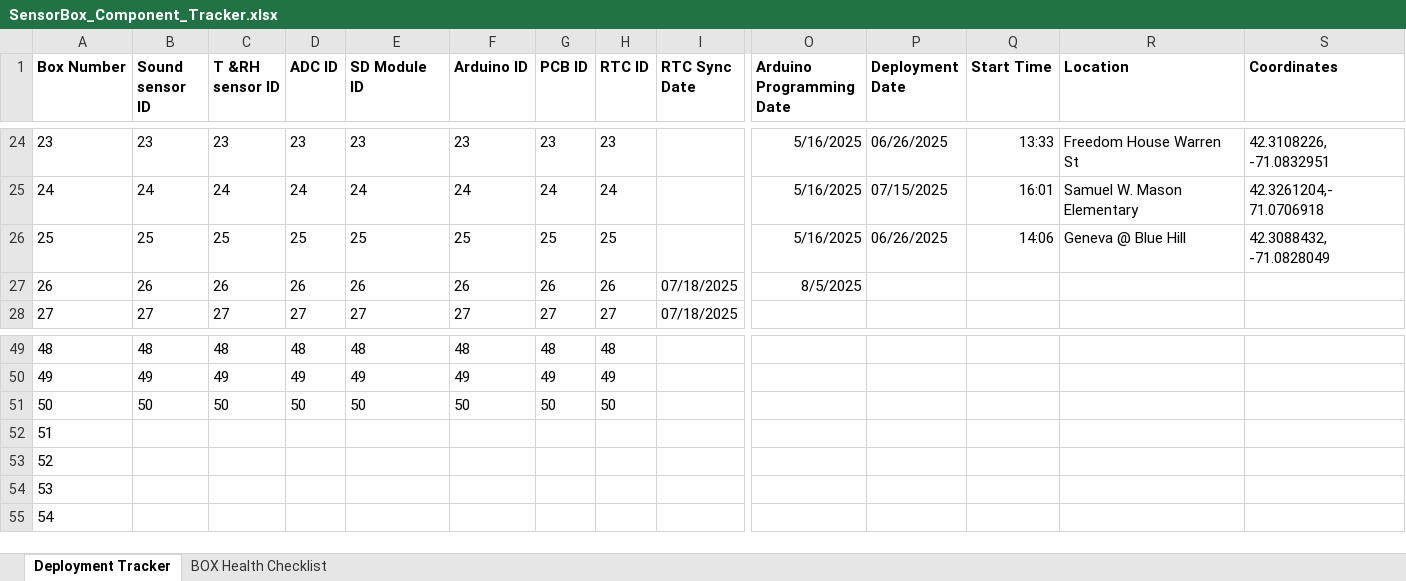
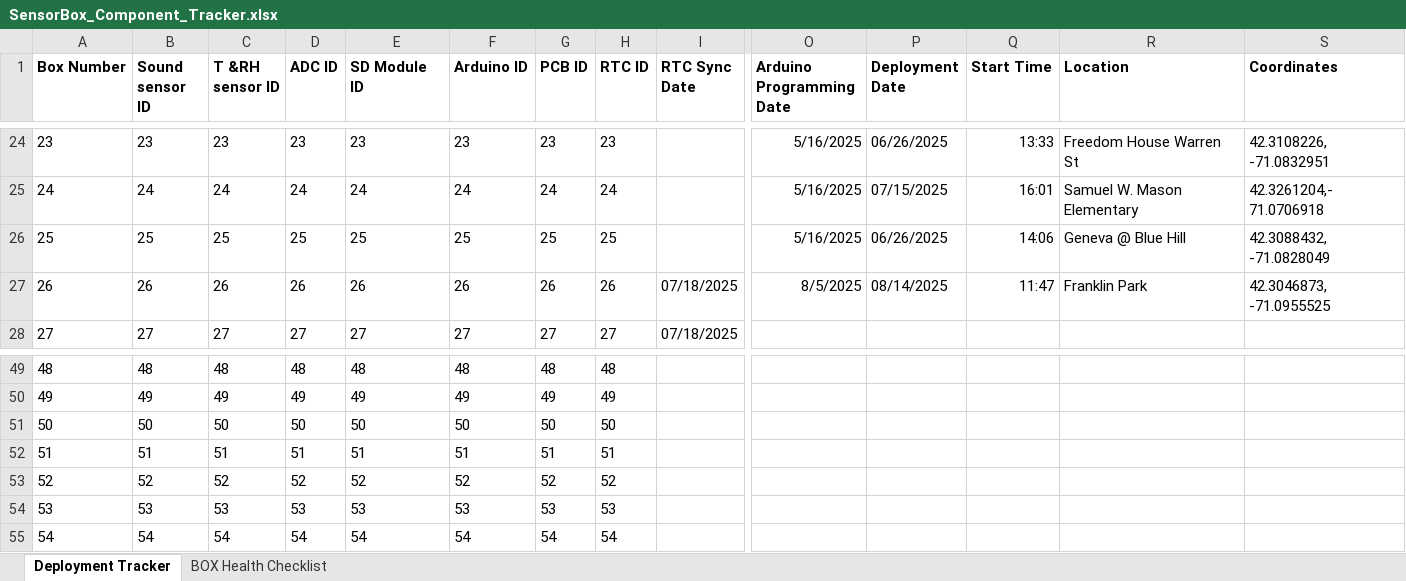
Before and after one commit to KriishAHate/CommonSENSES, an Excel workbook: Sensor Box Deployment Inventory /Deployment Invetory Excel File/SensorBox_Component_Tracker.xlsx, sheet Deployment Tracker, drawn as a sheet; only a part is shown, gaps mark what is left out; values as stored, in another font and other column widths than the file's, no borders; the diff covers the shown part only; the diff names each change by its address in the sheet, - before the commit and + after, or states it on an @@ line.

Commit message:
Updated the deployment tracker sheet for components 51-55

```diff
--- a/Sensor Box Deployment Inventory /Deployment Invetory Excel File/SensorBox_Component_Tracker.xlsx (sheet Deployment Tracker)
+++ b/Sensor Box Deployment Inventory /Deployment Invetory Excel File/SensorBox_Component_Tracker.xlsx (sheet Deployment Tracker)
-P27 (Deployment Date): (empty)
+P27 (Deployment Date): 08/14/2025
-Q27 (Start Time): (empty)
+Q27 (Start Time): 11:47
-R27 (Location): (empty)
+R27 (Location): Franklin Park
-S27 (Coordinates): (empty)
+S27 (Coordinates): 42.3046873, -71.0955525
-B52 (Sound sensor ID): (empty)
+B52 (Sound sensor ID): 51
-C52 (T &RH sensor ID): (empty)
+C52 (T &RH sensor ID): 51
-D52 (ADC ID): (empty)
+D52 (ADC ID): 51
-E52 (SD Module ID): (empty)
+E52 (SD Module ID): 51
-F52 (Arduino ID): (empty)
+F52 (Arduino ID): 51
-G52 (PCB ID): (empty)
+G52 (PCB ID): 51
-H52 (RTC ID): (empty)
+H52 (RTC ID): 51
-B53 (Sound sensor ID): (empty)
+B53 (Sound sensor ID): 52
-C53 (T &RH sensor ID): (empty)
+C53 (T &RH sensor ID): 52
-D53 (ADC ID): (empty)
+D53 (ADC ID): 52
-E53 (SD Module ID): (empty)
+E53 (SD Module ID): 52
-F53 (Arduino ID): (empty)
+F53 (Arduino ID): 52
-G53 (PCB ID): (empty)
+G53 (PCB ID): 52
-H53 (RTC ID): (empty)
+H53 (RTC ID): 52
-B54 (Sound sensor ID): (empty)
+B54 (Sound sensor ID): 53
-C54 (T &RH sensor ID): (empty)
+C54 (T &RH sensor ID): 53
-D54 (ADC ID): (empty)
+D54 (ADC ID): 53
-E54 (SD Module ID): (empty)
+E54 (SD Module ID): 53
-F54 (Arduino ID): (empty)
+F54 (Arduino ID): 53
-G54 (PCB ID): (empty)
+G54 (PCB ID): 53
-H54 (RTC ID): (empty)
+H54 (RTC ID): 53
-B55 (Sound sensor ID): (empty)
+B55 (Sound sensor ID): 54
-C55 (T &RH sensor ID): (empty)
+C55 (T &RH sensor ID): 54
-D55 (ADC ID): (empty)
+D55 (ADC ID): 54
-E55 (SD Module ID): (empty)
+E55 (SD Module ID): 54
-F55 (Arduino ID): (empty)
+F55 (Arduino ID): 54
-G55 (PCB ID): (empty)
+G55 (PCB ID): 54
-H55 (RTC ID): (empty)
+H55 (RTC ID): 54
```
Also changed, not shown: 7 edited cells elsewhere in this sheet, 2 other files.
